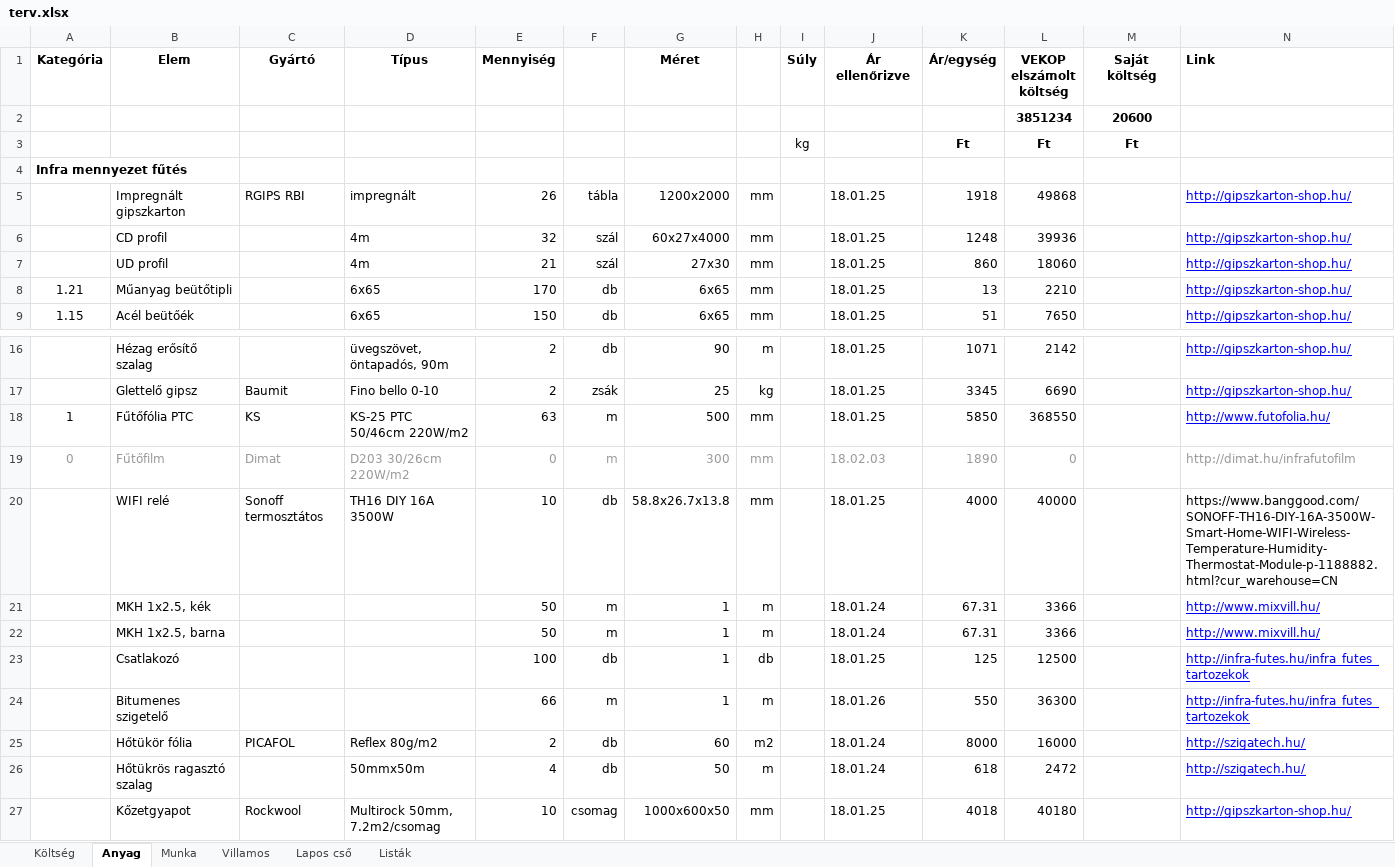
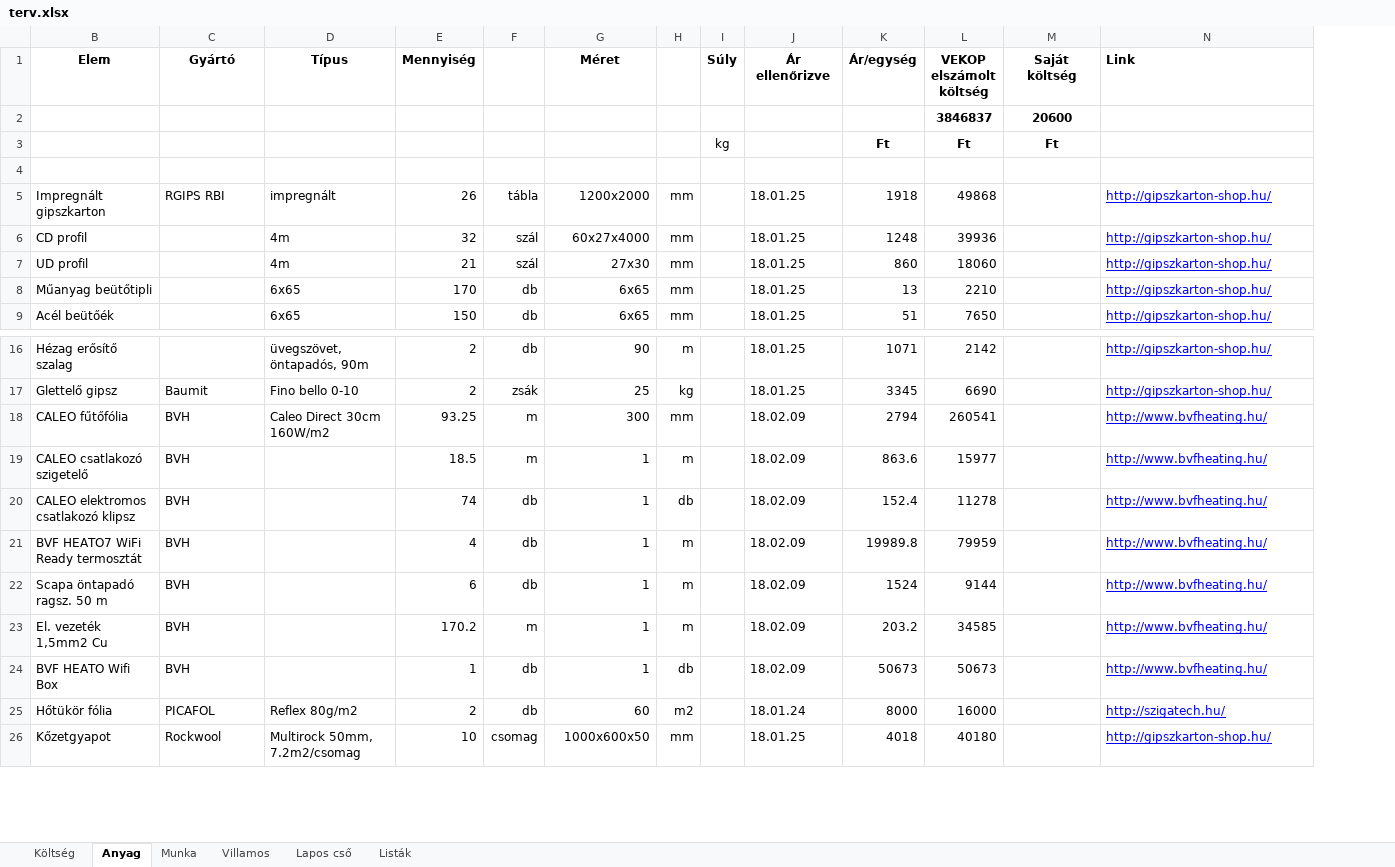
Before and after one commit to cserhalmi/VEKOP-project, an Excel workbook: terv/terv.xlsx, sheet Anyag, drawn as a sheet; only a part is shown, gaps mark what is left out; values as stored, in another font and other column widths than the file's, no borders; removed rows and columns are numbered as before the commit, all else as after; the diff names each change by its address in the sheet, - before the commit and + after, or states it on an @@ line.

```diff
--- a/terv/terv.xlsx (sheet Anyag)
+++ b/terv/terv.xlsx (sheet Anyag)
@@ column A (Kategória) hidden, rows 4-9: Infra mennyezet fűtés |  |  |  | 1.21 | 1.15 @@
-L2 (VEKOP elszámolt költség): 3851234
+L2 (VEKOP elszámolt költség): 3846837
-row 18: 1 | Fűtőfólia PTC | KS | KS-25 PTC 50/46cm 220W/m2 | 63 | m | 500 | mm |  | 18.01.25 | 5850 | 368550 |  | http://www.futofolia.hu/
-row 19: 0 | Fűtőfilm | Dimat | D203 30/26cm 220W/m2 | 0 | m | 300 | mm |  | 18.02.03 | 1890 | 0 |  | http://dimat.hu/infrafutofilm
-row 20:  | WIFI relé | Sonoff termosztátos | TH16 DIY 16A 3500W | 10 | db | 58.8x26.7x13.8 | mm |  | 18.01.25 | 4000 | 40000 |  | https://www.banggood.com/SONOFF-TH16-DIY-16A-3500W-Smart-Home-WIFI-Wireless-Temperature-Humidity-Thermostat-Module-p-1188882.html?cur_warehouse=CN
-row 21:  | MKH 1x2.5, kék |  |  | 50 | m | 1 | m |  | 18.01.24 | 67.31 | 3366 |  | http://www.mixvill.hu/
-row 22:  | MKH 1x2.5, barna |  |  | 50 | m | 1 | m |  | 18.01.24 | 67.31 | 3366 |  | http://www.mixvill.hu/
-row 23:  | Csatlakozó |  |  | 100 | db | 1 | db |  | 18.01.25 | 125 | 12500 |  | http://infra-futes.hu/infra_futes_tartozekok
-row 24:  | Bitumenes szigetelő |  |  | 66 | m | 1 | m |  | 18.01.26 | 550 | 36300 |  | http://infra-futes.hu/infra_futes_tartozekok
+row 18: CALEO fűtőfólia | BVH | Caleo Direct 30cm 160W/m2 | 93.25 | m | 300 | mm |  | 18.02.09 | 2794 | 260541 |  | http://www.bvfheating.hu/
+row 19: CALEO csatlakozó szigetelő | BVH |  | 18.5 | m | 1 | m |  | 18.02.09 | 863.6 | 15977 |  | http://www.bvfheating.hu/
+row 20: CALEO elektromos csatlakozó klipsz | BVH |  | 74 | db | 1 | db |  | 18.02.09 | 152.4 | 11278 |  | http://www.bvfheating.hu/
+row 21: BVF HEATO7 WiFi Ready termosztát | BVH |  | 4 | db | 1 | m |  | 18.02.09 | 19989.8 | 79959 |  | http://www.bvfheating.hu/
+row 22: Scapa öntapadó ragsz. 50 m | BVH |  | 6 | db | 1 | m |  | 18.02.09 | 1524 | 9144 |  | http://www.bvfheating.hu/
+row 23: El. vezeték 1,5mm2 Cu | BVH |  | 170.2 | m | 1 | m |  | 18.02.09 | 203.2 | 34585 |  | http://www.bvfheating.hu/
+row 24: BVF HEATO Wifi Box | BVH |  | 1 | db | 1 | db |  | 18.02.09 | 50673 | 50673 |  | http://www.bvfheating.hu/
-row 26:  | Hőtükrös ragasztó szalag |  | 50mmx50m | 4 | db | 50 | m |  | 18.01.24 | 618 | 2472 |  | http://szigatech.hu/
```
Also changed, not shown: sheet Villamos, sheet Munka, sheet Költség, formulas that keep their value, hidden cells, 16 other files.
